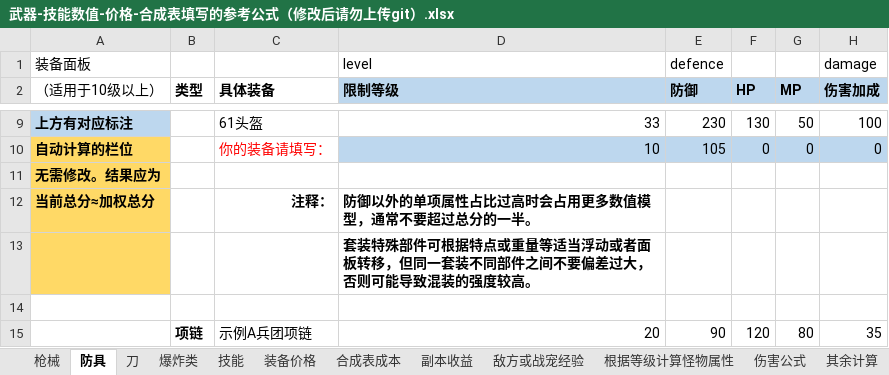
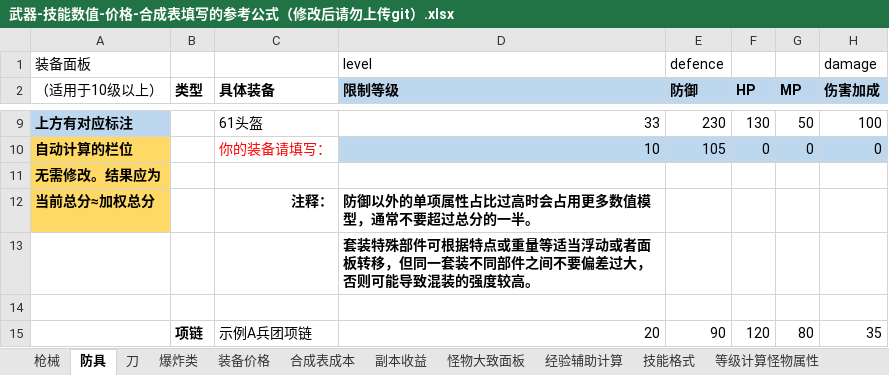
Before and after one commit to FlashNightModReborn/CrazyFlashNight, an Excel workbook: data/items/武器-技能数值-价格-合成表填写的参考公式（修改后请勿上传git）.xlsx, sheet 防具, drawn as a sheet; only a part is shown, gaps mark what is left out; values as stored, in another font and other column widths than the file's, no borders; table styles not drawn; the diff names each change by its address in the sheet, - before the commit and + after, or states it on an @@ line.

```diff
--- a/data/items/武器-技能数值-价格-合成表填写的参考公式（修改后请勿上传git）.xlsx (sheet 防具)
+++ b/data/items/武器-技能数值-价格-合成表填写的参考公式（修改后请勿上传git）.xlsx (sheet 防具)
-sheet tab: 技能
+sheet tab: 技能格式
-sheet tab: 敌方或战宠经验
+sheet tab: 经验辅助计算
-sheet tab: 根据等级计算怪物属性
+sheet tab: 等级计算怪物属性
+sheet tab: 怪物大致面板
@@ sheet tab order changed: 枪械 | 防具 | 刀 | 爆炸类 | 装备价格 | 合成表成本 | 副本收益 | 怪物大致面板 | 经验辅助计算 | 技能格式 | 等级计算怪物属性 @@
-A13 fill: #FFD966
+A13 fill: none
```
Also changed, not shown: sheet 副本收益, sheet 伤害公式, sheet 等级计算怪物属性, sheet 枪械, sheet 爆炸类, formulas that keep their value, 0.说明文件与教程/武器-技能数值-价格-合成表填写的参考公式（修改后请勿上传git）.xlsx, 10 other files.
